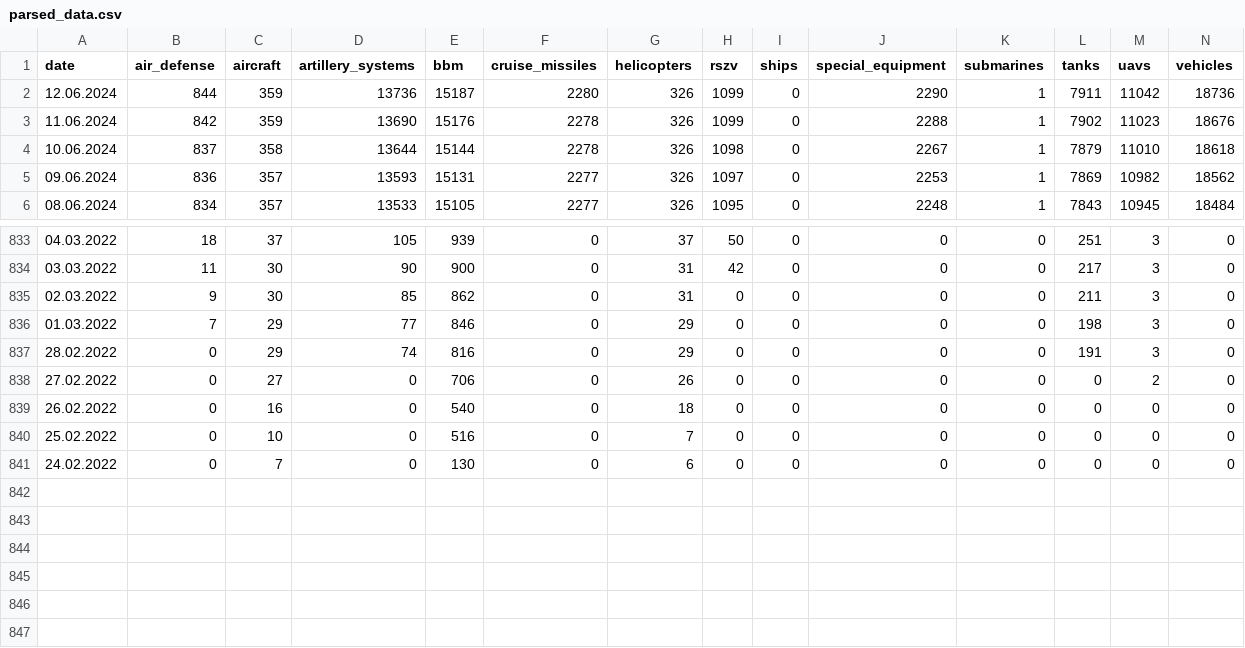
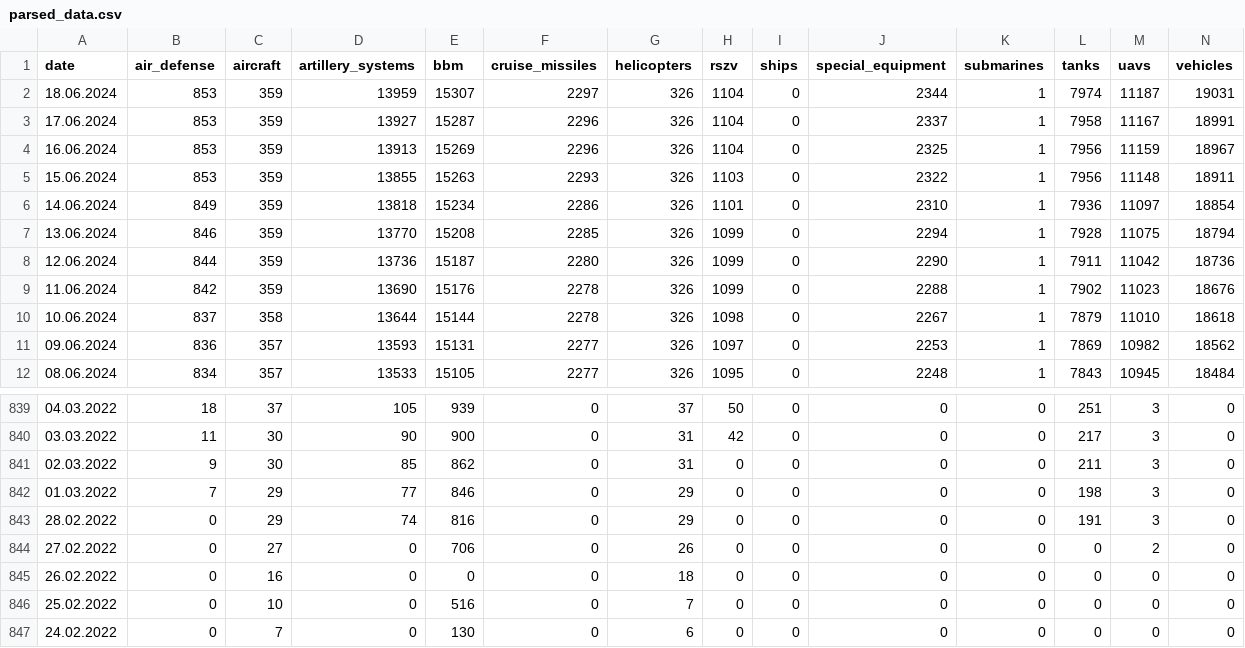
Before and after one commit to hitechparadigm/Ukraine-Russia-War-Dataset, a CSV file: data/parsed_data.csv, drawn as a sheet; only a part is shown, gaps mark what is left out; addresses are those after the commit; rows hold the shown columns only; the diff names each change by its address in the sheet, - before the commit and + after, or states it on an @@ line.

Commit message:
added data up to June 18, 2024

```diff
--- a/data/parsed_data.csv
+++ b/data/parsed_data.csv
+row 2: 18.06.2024 | 853 | 359 | 13959 | 15307 | 2297 | 326 | 1104 | 0 | 2344 | 1 | 7974 | 11187 | 19031
+row 3: 17.06.2024 | 853 | 359 | 13927 | 15287 | 2296 | 326 | 1104 | 0 | 2337 | 1 | 7958 | 11167 | 18991
+row 4: 16.06.2024 | 853 | 359 | 13913 | 15269 | 2296 | 326 | 1104 | 0 | 2325 | 1 | 7956 | 11159 | 18967
+row 5: 15.06.2024 | 853 | 359 | 13855 | 15263 | 2293 | 326 | 1103 | 0 | 2322 | 1 | 7956 | 11148 | 18911
+row 6: 14.06.2024 | 849 | 359 | 13818 | 15234 | 2286 | 326 | 1101 | 0 | 2310 | 1 | 7936 | 11097 | 18854
+row 7: 13.06.2024 | 846 | 359 | 13770 | 15208 | 2285 | 326 | 1099 | 0 | 2294 | 1 | 7928 | 11075 | 18794
-E845 (bbm): 540
+E845 (bbm): 0
```
Also changed, not shown: data/df_daily_casualties_russia.csv, 10 other files.
